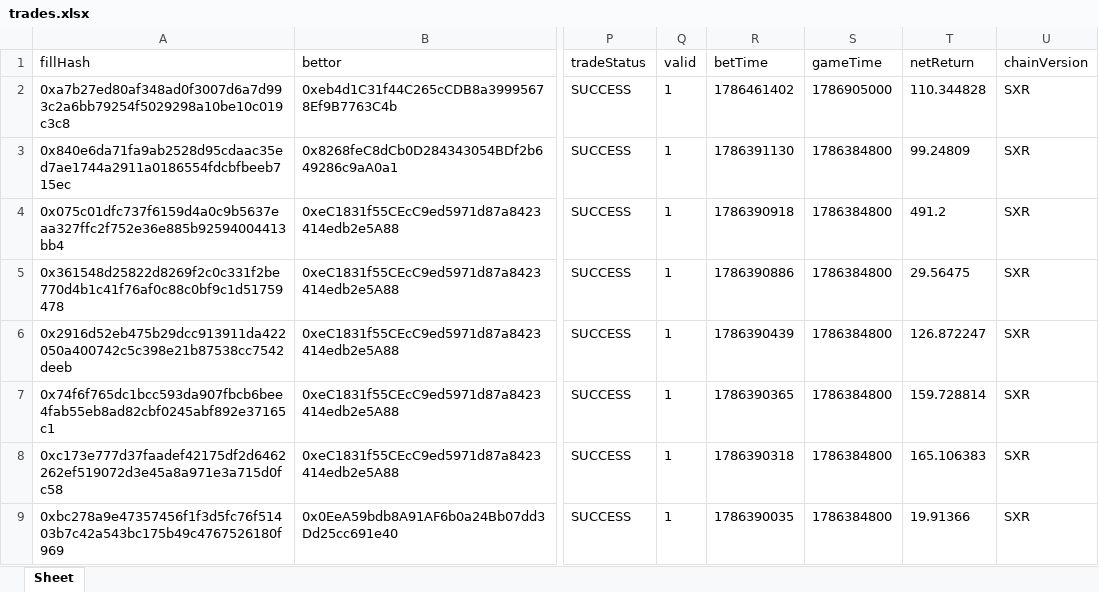
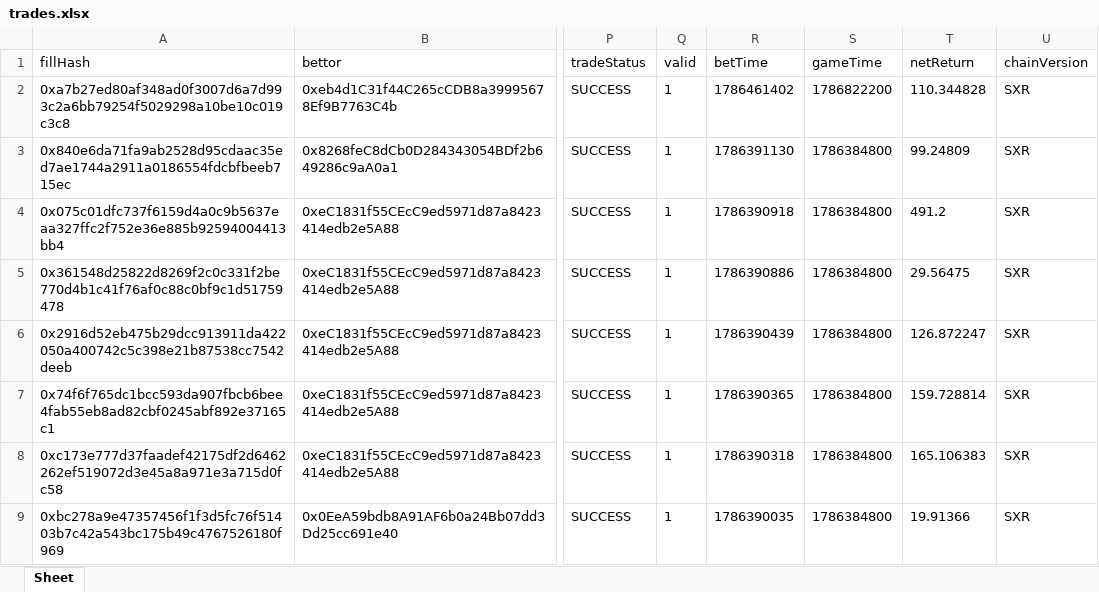
Before and after one commit to aimidas1/transactions_sxbet, an Excel workbook: data/sxbet/ligas/Primera Nacional/trades.xlsx, sheet Sheet, drawn as a sheet; only a part is shown, gaps mark what is left out; values as stored, in another font and other column widths than the file's, no borders; the diff names each change by its address in the sheet, - before the commit and + after, or states it on an @@ line.

Commit message:
Update soccer trades 2026-08-12 08:04:29 UTC

```diff
--- a/data/sxbet/ligas/Primera Nacional/trades.xlsx (sheet Sheet)
+++ b/data/sxbet/ligas/Primera Nacional/trades.xlsx (sheet Sheet)
-S2 (gameTime): 1786905000
+S2 (gameTime): 1786822200
```
Also changed, not shown: data/sxbet/ligas/Copa Libertadores/trades.xlsx, data/sxbet/ligas/Copa Sudamericana/trades.xlsx, 13 other files.
